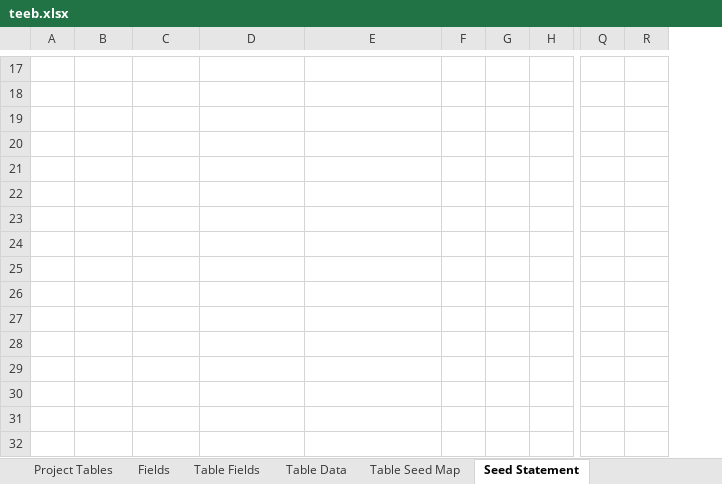
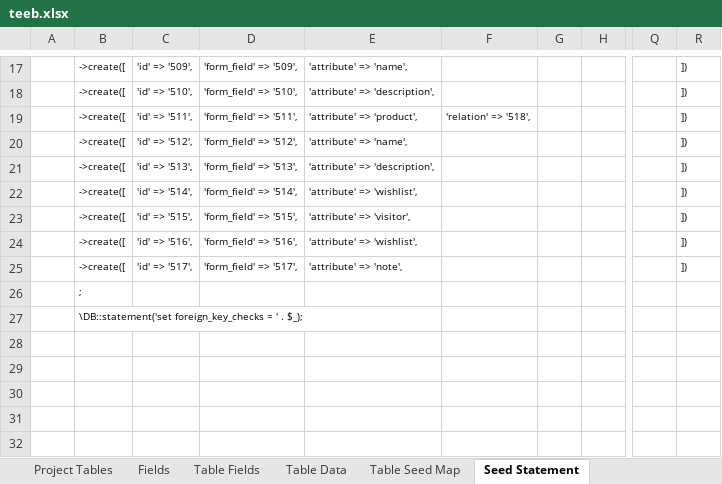
Before and after one commit to MilestoneInnovativeTechnologies/teebpd, an Excel workbook: teeb.xlsx, sheet Seed Statement, drawn as a sheet; only a part is shown, gaps mark what is left out; values as stored, in another font and other column widths than the file's, no borders; removed rows and columns are numbered as before the commit, all else as after; the diff covers the shown part only; the diff names each change by its address in the sheet, - before the commit and + after, or states it on an @@ line.

Commit message:
Field data changed to products from items for wishlist products

```diff
--- a/teeb.xlsx (sheet Seed Statement)
+++ b/teeb.xlsx (sheet Seed Statement)
+column F, row 19: 'relation' => '518',
-column G, empty
-B17:B25: (empty)
+B17:B25: ->create([
-C17: (empty)
+C17: 'id' => '509',
-D17: (empty)
+D17: 'form_field' => '509',
-E17: (empty)
+E17: 'attribute' => 'name',
-R17:R25: (empty)
+R17:R25: ])
-C18: (empty)
+C18: 'id' => '510',
-D18: (empty)
+D18: 'form_field' => '510',
-E18: (empty)
+E18: 'attribute' => 'description',
-C19: (empty)
+C19: 'id' => '511',
-D19: (empty)
+D19: 'form_field' => '511',
-E19: (empty)
+E19: 'attribute' => 'product',
-C20: (empty)
+C20: 'id' => '512',
-D20: (empty)
+D20: 'form_field' => '512',
-E20: (empty)
+E20: 'attribute' => 'name',
-C21: (empty)
+C21: 'id' => '513',
-D21: (empty)
+D21: 'form_field' => '513',
-E21: (empty)
+E21: 'attribute' => 'description',
-C22: (empty)
+C22: 'id' => '514',
-D22: (empty)
+D22: 'form_field' => '514',
-E22: (empty)
+E22: 'attribute' => 'wishlist',
-C23: (empty)
+C23: 'id' => '515',
-D23: (empty)
+D23: 'form_field' => '515',
-E23: (empty)
+E23: 'attribute' => 'visitor',
-C24: (empty)
+C24: 'id' => '516',
-D24: (empty)
+D24: 'form_field' => '516',
-E24: (empty)
+E24: 'attribute' => 'wishlist',
-C25: (empty)
+C25: 'id' => '517',
-D25: (empty)
+D25: 'form_field' => '517',
-E25: (empty)
+E25: 'attribute' => 'note',
-B26: (empty)
+B26: ;
-B27: (empty)
+B27: \DB::statement('set foreign_key_checks = ' . $_);
```
Also changed, not shown: 33 edited cells elsewhere in this sheet, sheet Table Data, formulas that keep their value, hidden cells, 1 other file.
